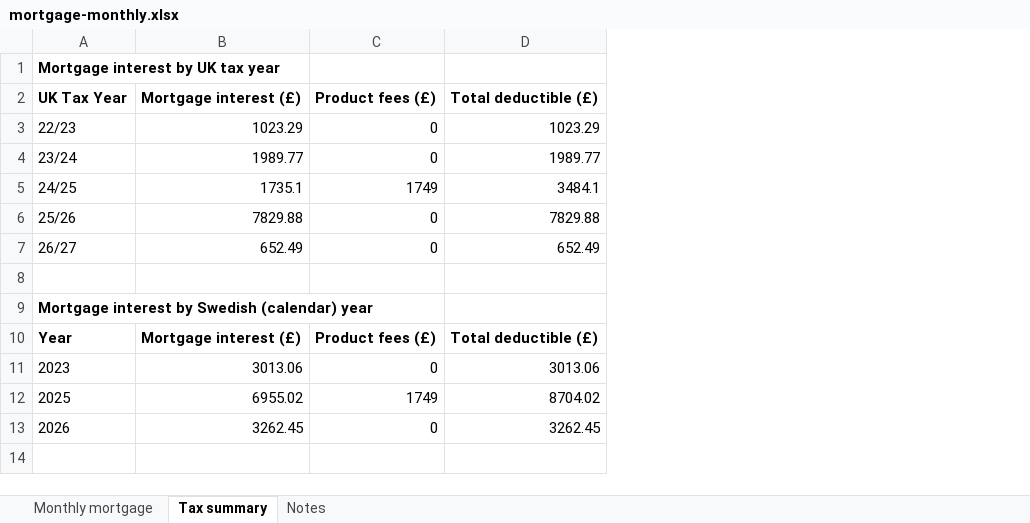
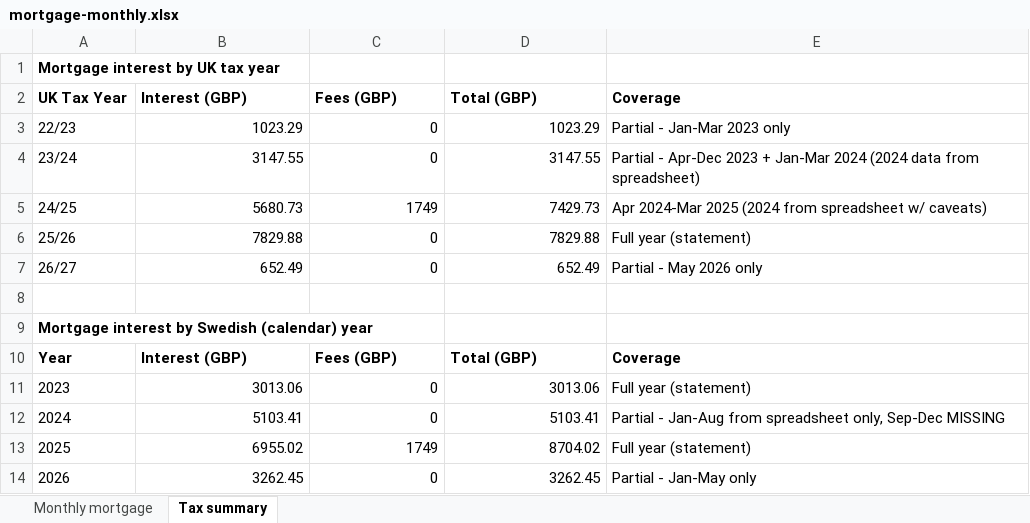
Before and after one commit to tristanpatrickmorgan-private/Claude, an Excel workbook: projects/uk-rental/mortgage-monthly.xlsx, sheet Tax summary, drawn as a sheet; values as stored, in another font and other column widths than the file's, no borders; the diff names each change by its address in the sheet, - before the commit and + after, or states it on an @@ line.

```diff
--- a/projects/uk-rental/mortgage-monthly.xlsx (sheet Tax summary)
+++ b/projects/uk-rental/mortgage-monthly.xlsx (sheet Tax summary)
-sheet tab: Notes
+column E (Coverage), rows 3-11: Partial - Jan-Mar 2023 only | Partial - Apr-Dec 2023 + Jan-Mar 2024 (2024 data from spreadsheet) | Apr 2024-Mar 2025 (2024 from spreadsheet w/ caveats) | Full year (statement) | Partial - May 2026 only |  |  | Coverage | Full year (statement); rows 13-14: Full year (statement) | Partial - Jan-May only
-B2: Mortgage interest (£)
+B2: Interest (GBP)
-C2: Product fees (£)
+C2: Fees (GBP)
-D2: Total deductible (£)
+D2: Total (GBP)
-B4 (Interest (GBP)): 1989.77
+B4 (Interest (GBP)): 3147.55
-D4 (Total (GBP)): 1989.77
+D4 (Total (GBP)): 3147.55
-B5 (Interest (GBP)): 1735.1
+B5 (Interest (GBP)): 5680.73
-D5 (Total (GBP)): 3484.1
+D5 (Total (GBP)): 7429.73
-B10 (Interest (GBP)): Mortgage interest (£)
+B10 (Interest (GBP)): Interest (GBP)
-C10 (Fees (GBP)): Product fees (£)
+C10 (Fees (GBP)): Fees (GBP)
-D10 (Total (GBP)): Total deductible (£)
+D10 (Total (GBP)): Total (GBP)
+row 12: 2024 | 5103.41 | 0 | 5103.41 | Partial - Jan-Aug from spreadsheet only, Sep-Dec MISSING
```
Also changed, not shown: sheet Monthly mortgage, 3 other files.
